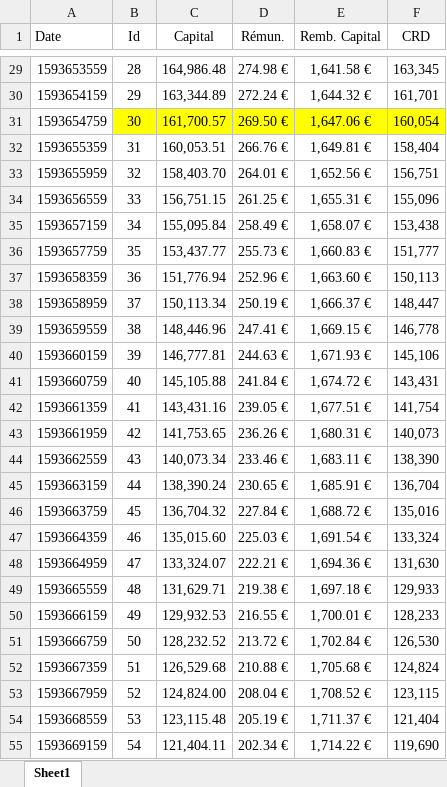
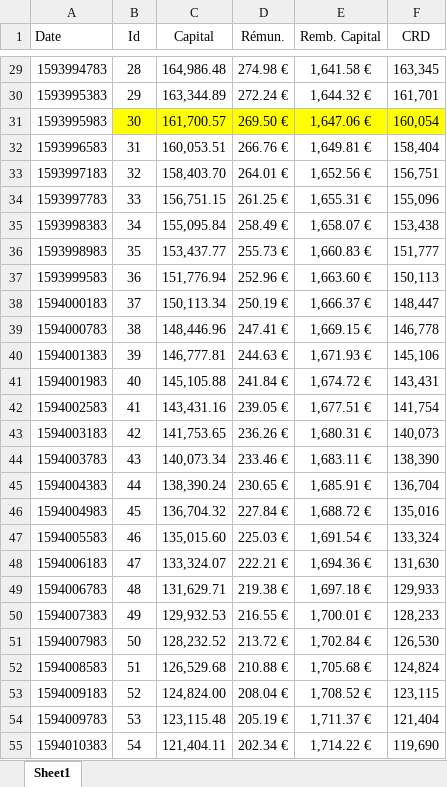
Before and after one commit to wshbair/sukuk-system, an Excel workbook: webApp/murabaha.xlsx, sheet Sheet1, drawn as a sheet; only a part is shown, gaps mark what is left out; values as stored, in another font and other column widths than the file's, no borders; the diff covers the shown part only; the diff names each change by its address in the sheet, - before the commit and + after, or states it on an @@ line.

```diff
--- a/webApp/murabaha.xlsx (sheet Sheet1)
+++ b/webApp/murabaha.xlsx (sheet Sheet1)
-A29 (Date): 1593653559
+A29 (Date): 1593994783
-A30 (Date): 1593654159
+A30 (Date): 1593995383
-A31 (Date): 1593654759
+A31 (Date): 1593995983
-A32 (Date): 1593655359
+A32 (Date): 1593996583
-A33 (Date): 1593655959
+A33 (Date): 1593997183
-A34 (Date): 1593656559
+A34 (Date): 1593997783
-A35 (Date): 1593657159
+A35 (Date): 1593998383
-A36 (Date): 1593657759
+A36 (Date): 1593998983
-A37 (Date): 1593658359
+A37 (Date): 1593999583
-A38 (Date): 1593658959
+A38 (Date): 1594000183
-A39 (Date): 1593659559
+A39 (Date): 1594000783
-A40 (Date): 1593660159
+A40 (Date): 1594001383
-A41 (Date): 1593660759
+A41 (Date): 1594001983
-A42 (Date): 1593661359
+A42 (Date): 1594002583
-A43 (Date): 1593661959
+A43 (Date): 1594003183
-A44 (Date): 1593662559
+A44 (Date): 1594003783
-A45 (Date): 1593663159
+A45 (Date): 1594004383
-A46 (Date): 1593663759
+A46 (Date): 1594004983
-A47 (Date): 1593664359
+A47 (Date): 1594005583
-A48 (Date): 1593664959
+A48 (Date): 1594006183
-A49 (Date): 1593665559
+A49 (Date): 1594006783
-A50 (Date): 1593666159
+A50 (Date): 1594007383
-A51 (Date): 1593666759
+A51 (Date): 1594007983
-A52 (Date): 1593667359
+A52 (Date): 1594008583
-A53 (Date): 1593667959
+A53 (Date): 1594009183
-A54 (Date): 1593668559
+A54 (Date): 1594009783
-A55 (Date): 1593669159
+A55 (Date): 1594010383
```
Also changed, not shown: 93 edited cells elsewhere in this sheet, webApp/coupons.xlsx, webApp/uploads/coupons.xlsx, 12 other files.
